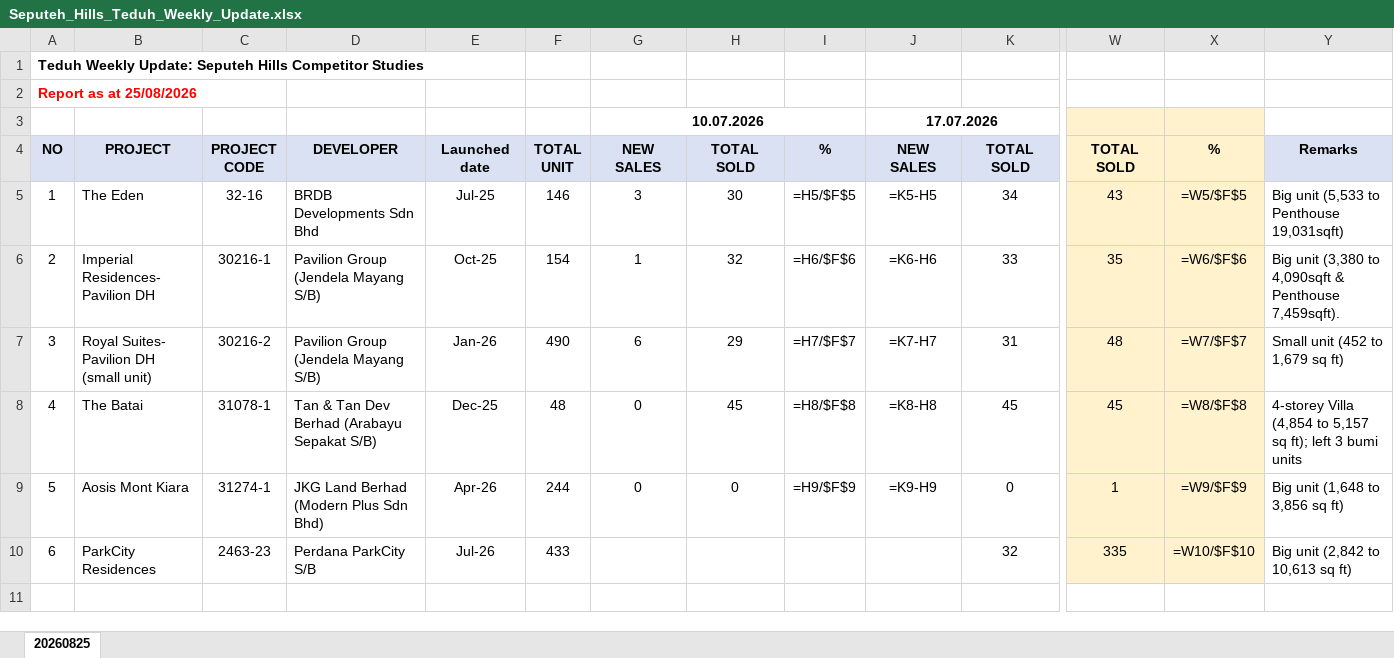
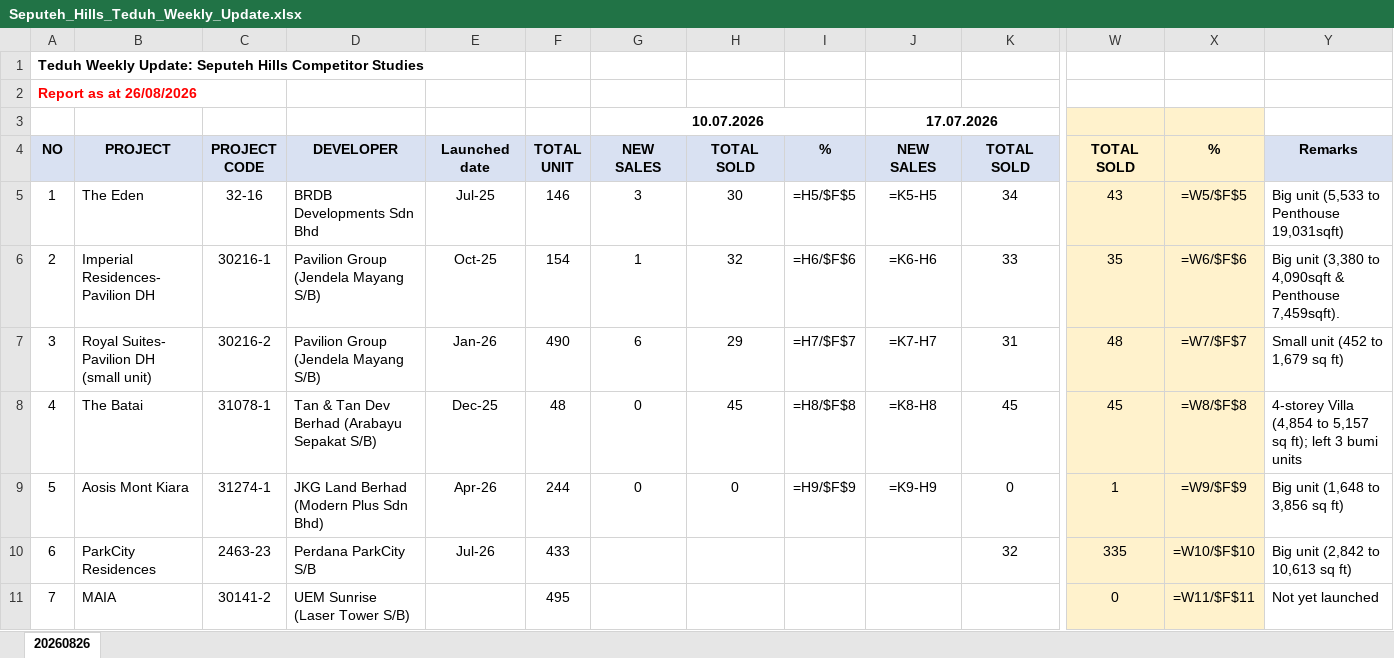
Before and after one commit to smtcu/teduh-tracker, an Excel workbook: docs/downloads/Seputeh_Hills_Teduh_Weekly_Update.xlsx, sheet 20260826, drawn as a sheet; only a part is shown, gaps mark what is left out; values as stored, in another font and other column widths than the file's, no borders; formulas without a stored value are shown as written; rows hold the shown columns only; the diff names each change by its address in the sheet, - before the commit and + after, or states it on an @@ line.

```diff
--- a/docs/downloads/Seputeh_Hills_Teduh_Weekly_Update.xlsx (sheet 20260826)
+++ b/docs/downloads/Seputeh_Hills_Teduh_Weekly_Update.xlsx (sheet 20260826)
-sheet tab: 20260825
+sheet tab: 20260826
@@ column A renumbered in row 2 @@
+row 11: 7 | MAIA | 30141-2 | UEM Sunrise (Laser Tower S/B) |  | 495 |  |  |  |  |  | 0 | =W11/$F$11 | Not yet launched
```
Also changed, not shown: docs/downloads/20260826_Johor_Teduh_Weekly_Update.xlsx, docs/downloads/20260826_Seputeh Hills_Teduh Weekly Update.xlsx, 15 other files.
